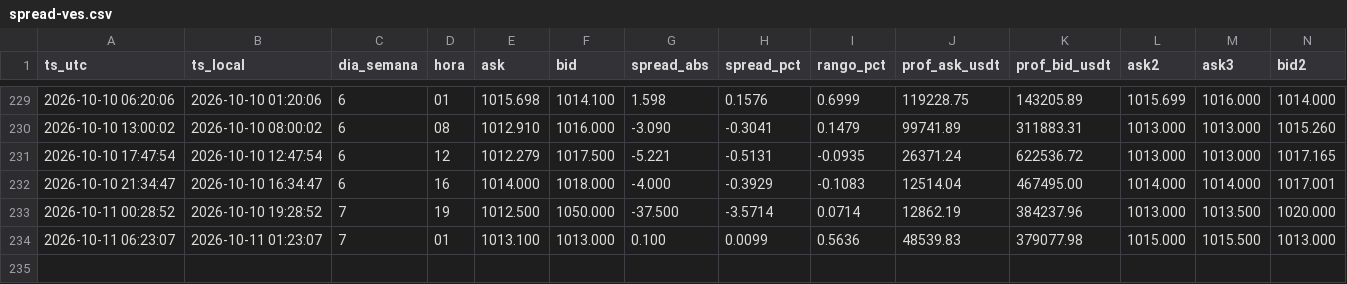
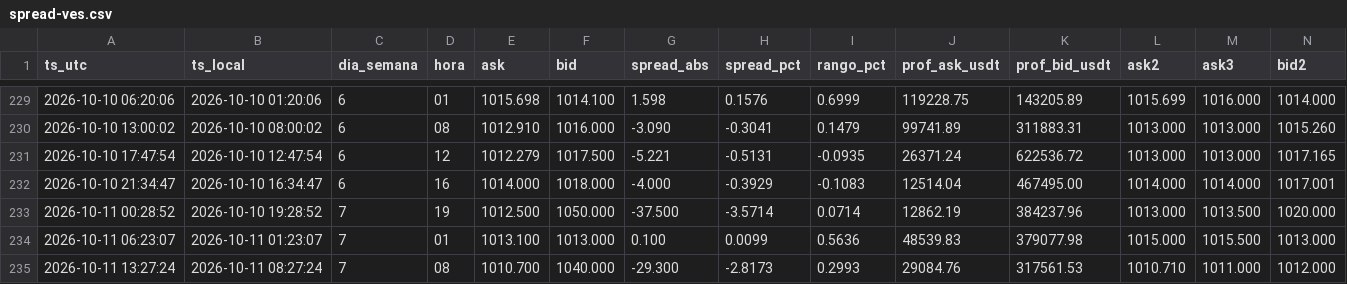
Before and after one commit to GusY2K/monitor-ves-p2p, a CSV file: datos/spread-ves.csv, drawn as a sheet; only a part is shown, gaps mark what is left out; rows hold the shown columns only; the diff names each change by its address in the sheet, - before the commit and + after, or states it on an @@ line.

```diff
--- a/datos/spread-ves.csv
+++ b/datos/spread-ves.csv
+row 235: 2026-10-11 13:27:24 | 2026-10-11 08:27:24 | 7 | 08 | 1010.700 | 1040.000 | -29.300 | -2.8173 | 0.2993 | 29084.76 | 317561.53 | 1010.710 | 1011.000 | 1012.000
```
